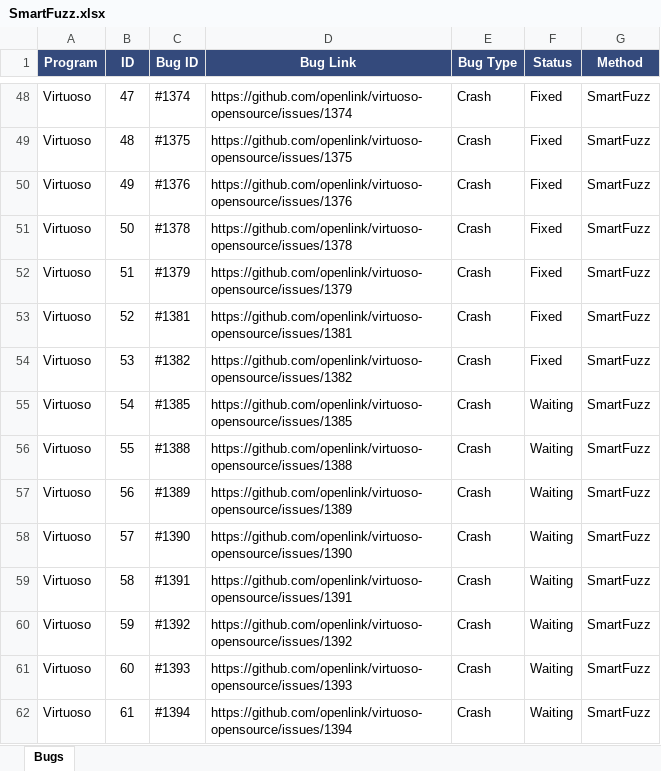
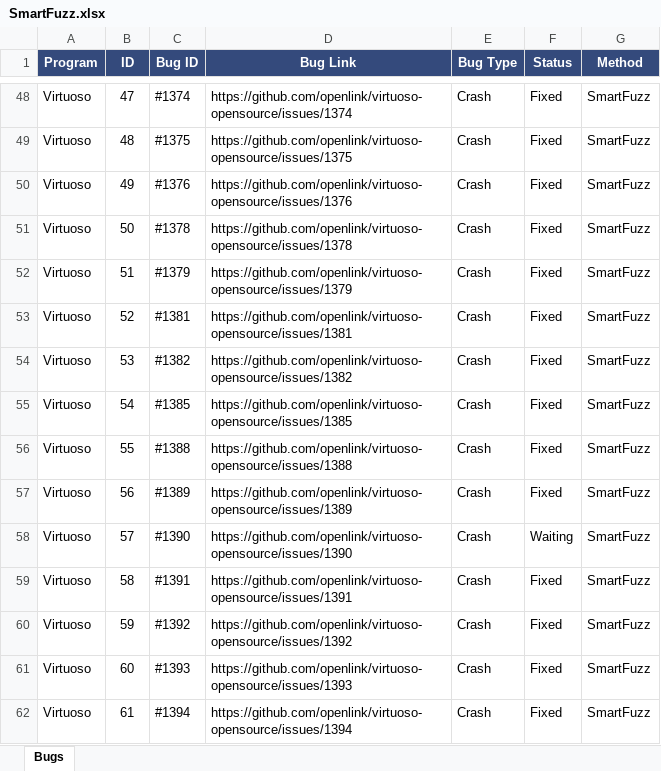
Before and after one commit to matafeiyanll/matafeiyanll.github.io, an Excel workbook: founded bug/data/SmartFuzz.xlsx, sheet Bugs, drawn as a sheet; only a part is shown, gaps mark what is left out; values as stored, in another font and other column widths than the file's, no borders; table styles not drawn; the diff names each change by its address in the sheet, - before the commit and + after, or states it on an @@ line.

```diff
--- a/founded bug/data/SmartFuzz.xlsx (sheet Bugs)
+++ b/founded bug/data/SmartFuzz.xlsx (sheet Bugs)
-F55:F57 (Status): Waiting
+F55:F57 (Status): Fixed
-F59:F62 (Status): Waiting
+F59:F62 (Status): Fixed
```
Also changed, not shown: founded bug/data/FMU.xlsx, founded bug/data/FPMT.xlsx, 4 other files.
